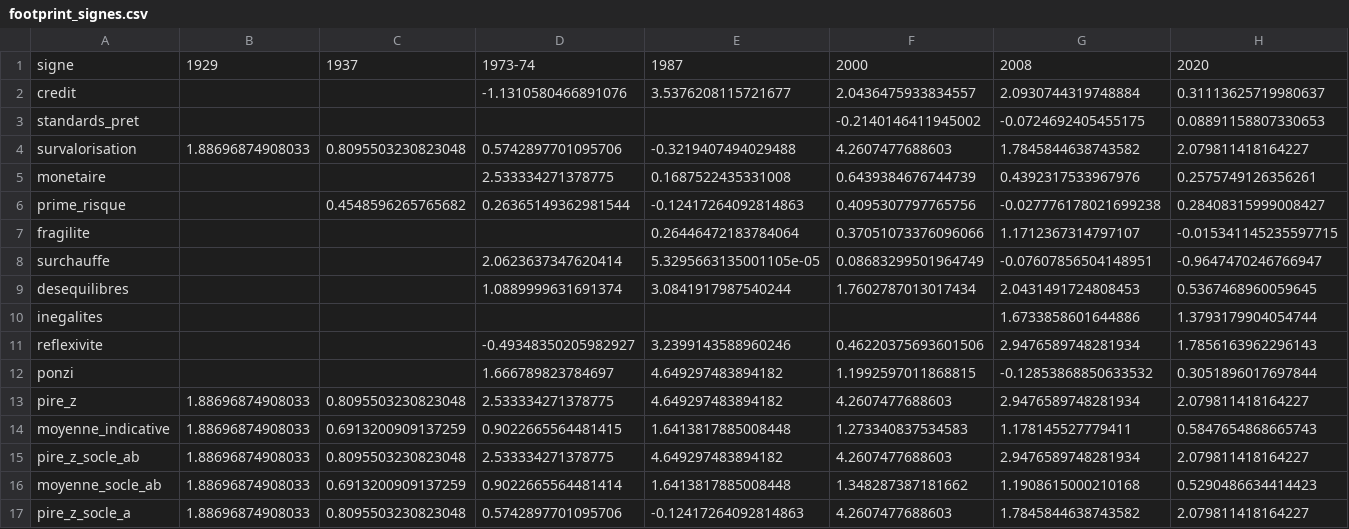
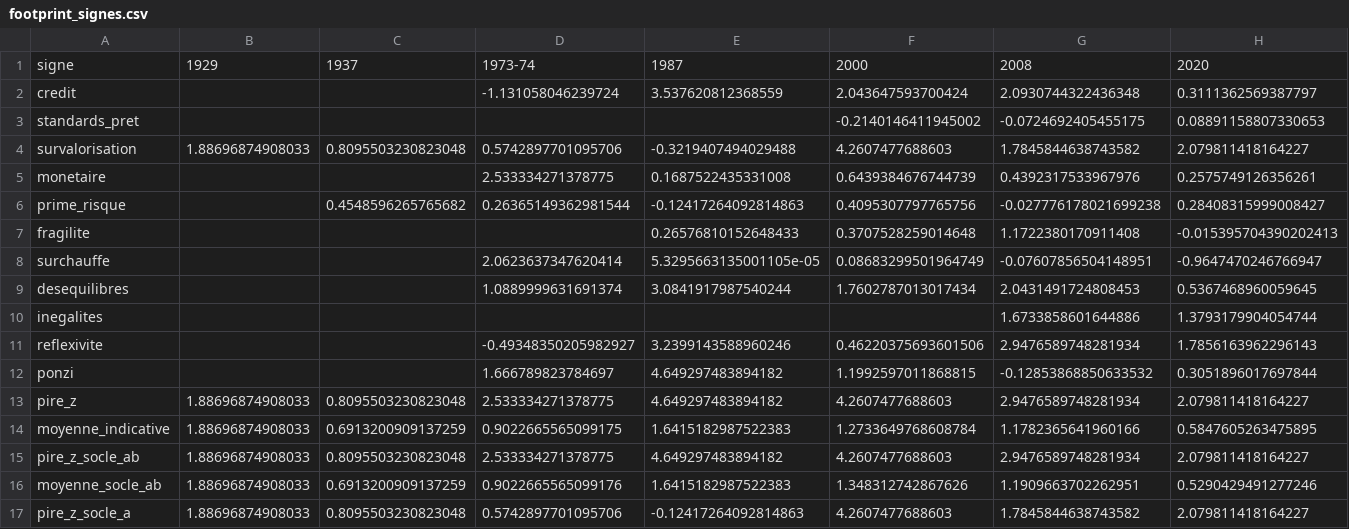
Before and after one commit to Akiravince/vigilance-pre-krach, a CSV file: output/footprint_signes.csv, drawn as a sheet.

```diff
--- a/output/footprint_signes.csv
+++ b/output/footprint_signes.csv
@@ -1,3 +1,3 @@
 signe,1929,1937,1973-74,1987,2000,2008,2020
-credit,,,-1.1310580466891076,3.5376208115721677,2.0436475933834557,2.0930744319748884,0.31113625719980637
+credit,,,-1.131058046239724,3.537620812368559,2.043647593700424,2.0930744322436348,0.3111362569387797
 standards_pret,,,,,-0.2140146411945002,-0.0724692405455175,0.08891158807330653
@@ -6,3 +6,3 @@ monetaire,,,2.533334271378775,0.1687522435331008,0.6439384676744739,0.4392317533
 prime_risque,,0.4548596265765682,0.26365149362981544,-0.12417264092814863,0.4095307797765756,-0.027776178021699238,0.28408315999008427
-fragilite,,,,0.26446472183784064,0.37051073376096066,1.1712367314797107,-0.015341145235597715
+fragilite,,,,0.26576810152648433,0.3707528259014648,1.1722380170911408,-0.015395704390202413
 surchauffe,,,2.0623637347620414,5.3295663135001105e-05,0.08683299501964749,-0.07607856504148951,-0.9647470246766947
@@ -13,5 +13,5 @@ ponzi,,,1.666789823784697,4.649297483894182,1.1992597011868815,-0.12853868850633
 pire_z,1.88696874908033,0.8095503230823048,2.533334271378775,4.649297483894182,4.2607477688603,2.9476589748281934,2.079811418164227
-moyenne_indicative,1.88696874908033,0.6913200909137259,0.9022665564481415,1.6413817885008448,1.273340837534583,1.178145527779411,0.5847654868665743
+moyenne_indicative,1.88696874908033,0.6913200909137259,0.9022665565099175,1.6415182987522383,1.2733649768608784,1.1782365641960166,0.5847605263475895
 pire_z_socle_ab,1.88696874908033,0.8095503230823048,2.533334271378775,4.649297483894182,4.2607477688603,2.9476589748281934,2.079811418164227
-moyenne_socle_ab,1.88696874908033,0.6913200909137259,0.9022665564481414,1.6413817885008448,1.348287387181662,1.1908615000210168,0.5290486634414423
+moyenne_socle_ab,1.88696874908033,0.6913200909137259,0.9022665565099176,1.6415182987522383,1.348312742867626,1.1909663702262951,0.5290429491277246
 pire_z_socle_a,1.88696874908033,0.8095503230823048,0.5742897701095706,-0.12417264092814863,4.2607477688603,1.7845844638743582,2.079811418164227
```
Also changed, not shown: data/cache/NFCILEVERAGE.csv, data/history/composite.csv, 5 other files.
